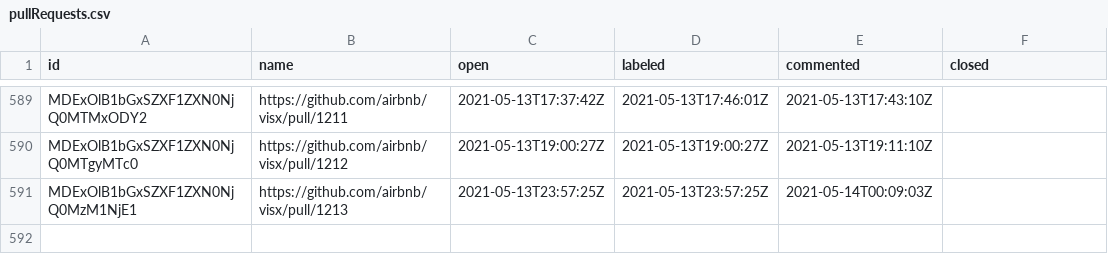
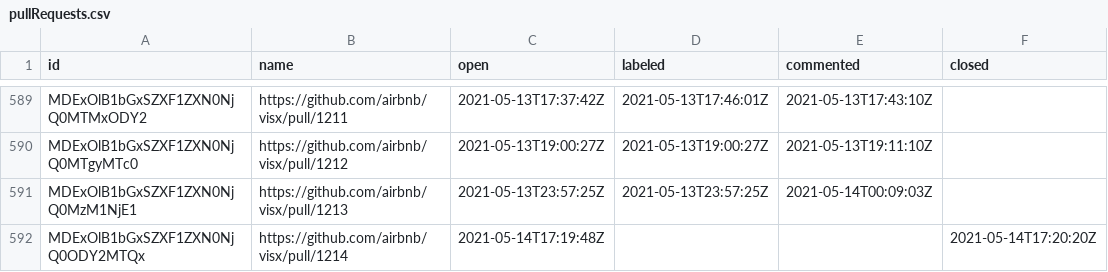
Before and after one commit to oselvar/oselvar-github-metrics, a CSV file: data/airbnb/visx/pullRequests.csv, drawn as a sheet; only a part is shown, gaps mark what is left out.

```diff
--- a/data/airbnb/visx/pullRequests.csv
+++ b/data/airbnb/visx/pullRequests.csv
@@ -591 +591,2 @@ MDExOlB1bGxSZXF1ZXN0NjQ0MTgyMTc0,https://github.com/airbnb/visx/pull/1212,2021-0
 MDExOlB1bGxSZXF1ZXN0NjQ0MzM1NjE1,https://github.com/airbnb/visx/pull/1213,2021-05-13T23:57:25Z,2021-05-13T23:57:25Z,2021-05-14T00:09:03Z,
+MDExOlB1bGxSZXF1ZXN0NjQ0ODY2MTQx,https://github.com/airbnb/visx/pull/1214,2021-05-14T17:19:48Z,,,2021-05-14T17:20:20Z
```
Also changed, not shown: 2 other files.
